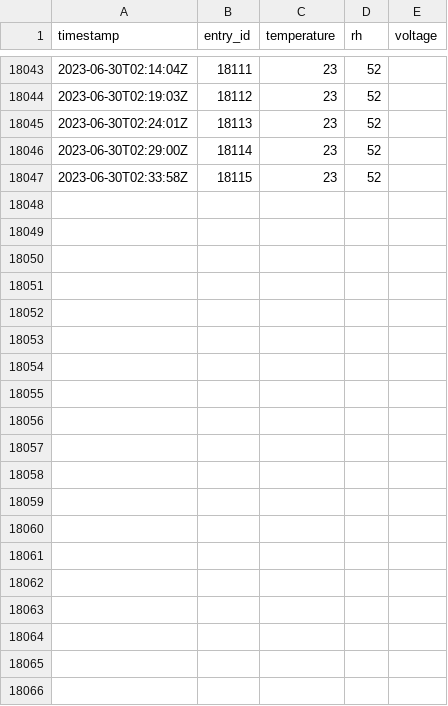
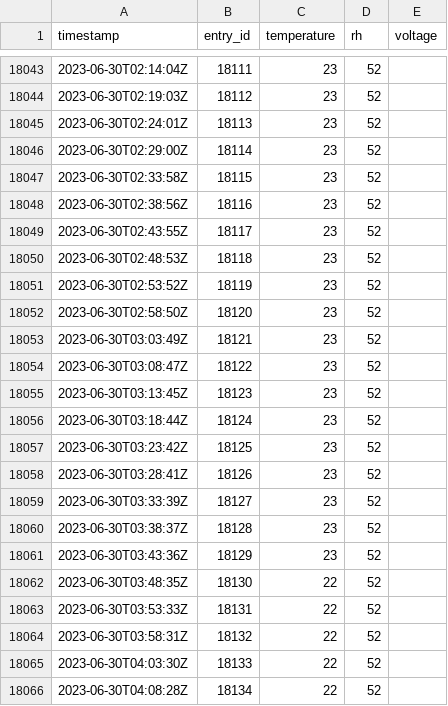
Before and after one commit to JeanCarletta/HeatHack-Data, a CSV file: deviceData/venue_17_with_device_3083988F32E6.csv, drawn as a sheet; only a part is shown, gaps mark what is left out; the diff covers the shown part only; the diff names each change by its address in the sheet, - before the commit and + after, or states it on an @@ line.

Commit message:
updating thingspeak data 06/30/23 05:28:12

```diff
--- a/deviceData/venue_17_with_device_3083988F32E6.csv
+++ b/deviceData/venue_17_with_device_3083988F32E6.csv
+row 18048: 2023-06-30T02:38:56Z | 18116 | 23 | 52
+row 18049: 2023-06-30T02:43:55Z | 18117 | 23 | 52
+row 18050: 2023-06-30T02:48:53Z | 18118 | 23 | 52
+row 18051: 2023-06-30T02:53:52Z | 18119 | 23 | 52
+row 18052: 2023-06-30T02:58:50Z | 18120 | 23 | 52
+row 18053: 2023-06-30T03:03:49Z | 18121 | 23 | 52
+row 18054: 2023-06-30T03:08:47Z | 18122 | 23 | 52
+row 18055: 2023-06-30T03:13:45Z | 18123 | 23 | 52
+row 18056: 2023-06-30T03:18:44Z | 18124 | 23 | 52
+row 18057: 2023-06-30T03:23:42Z | 18125 | 23 | 52
+row 18058: 2023-06-30T03:28:41Z | 18126 | 23 | 52
+row 18059: 2023-06-30T03:33:39Z | 18127 | 23 | 52
+row 18060: 2023-06-30T03:38:37Z | 18128 | 23 | 52
+row 18061: 2023-06-30T03:43:36Z | 18129 | 23 | 52
+row 18062: 2023-06-30T03:48:35Z | 18130 | 22 | 52
+row 18063: 2023-06-30T03:53:33Z | 18131 | 22 | 52
+row 18064: 2023-06-30T03:58:31Z | 18132 | 22 | 52
+row 18065: 2023-06-30T04:03:30Z | 18133 | 22 | 52
+row 18066: 2023-06-30T04:08:28Z | 18134 | 22 | 52
```
Also changed, not shown: 16 added rows elsewhere in this file, 4 other files.
